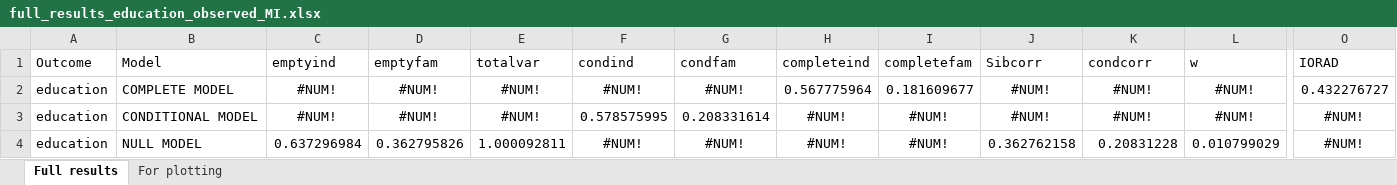
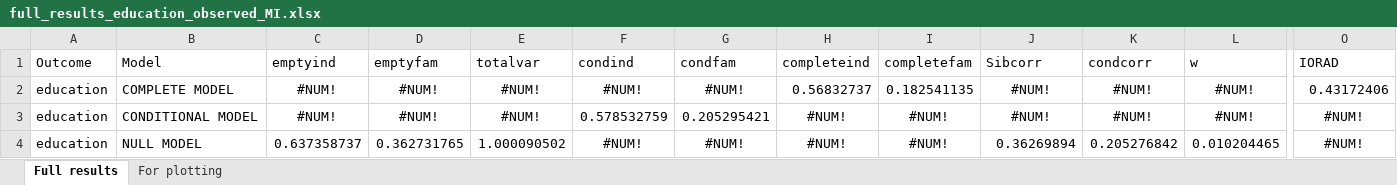
Before and after one commit to aliciagarciasierra/EQUALOPP_WLS, an Excel workbook: results/by_outcome/full_results_education_observed_MI.xlsx, sheet Full results, drawn as a sheet; only a part is shown, gaps mark what is left out; values as stored, in another font and other column widths than the file's, no borders; the diff covers the shown part only; the diff names each change by its address in the sheet, - before the commit and + after, or states it on an @@ line.

```diff
--- a/results/by_outcome/full_results_education_observed_MI.xlsx (sheet Full results)
+++ b/results/by_outcome/full_results_education_observed_MI.xlsx (sheet Full results)
-H2 (completeind): 0.567775964
+H2 (completeind): 0.56832737
-I2 (completefam): 0.181609677
+I2 (completefam): 0.182541135
-O2 (IORAD): 0.432276727
+O2 (IORAD): 0.43172406
-F3 (condind): 0.578575995
+F3 (condind): 0.578532759
-G3 (condfam): 0.208331614
+G3 (condfam): 0.205295421
-C4 (emptyind): 0.637296984
+C4 (emptyind): 0.637358737
-D4 (emptyfam): 0.362795826
+D4 (emptyfam): 0.362731765
-E4 (totalvar): 1.000092811
+E4 (totalvar): 1.000090502
-J4 (Sibcorr): 0.362762158
+J4 (Sibcorr): 0.36269894
-K4 (condcorr): 0.20831228
+K4 (condcorr): 0.205276842
-L4 (w): 0.010799029
+L4 (w): 0.010204465
```
Also changed, not shown: 2 edited cells elsewhere in this sheet, sheet For plotting, results/by_outcome/full_results_education_PGI_MI.xlsx, 6 other files.
